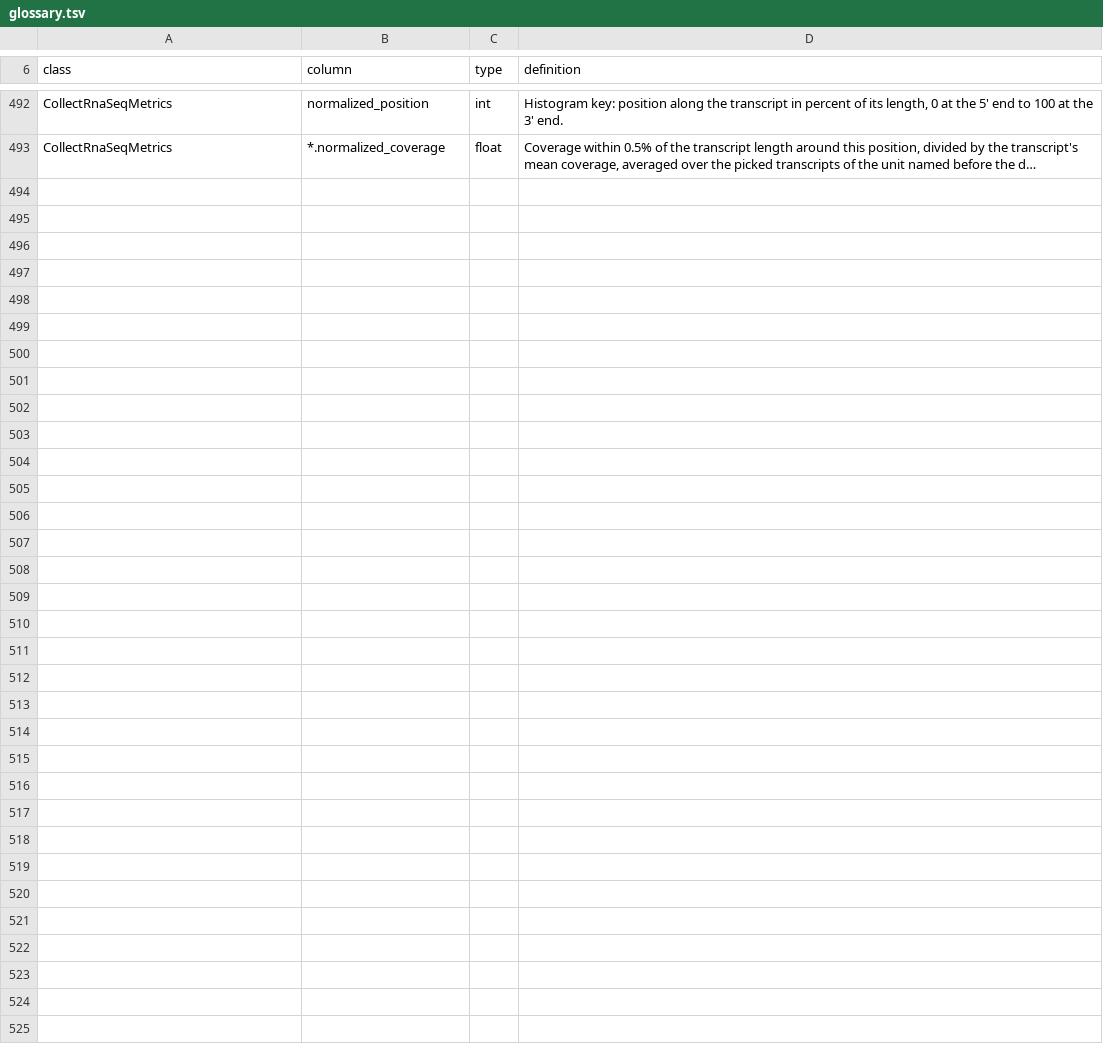
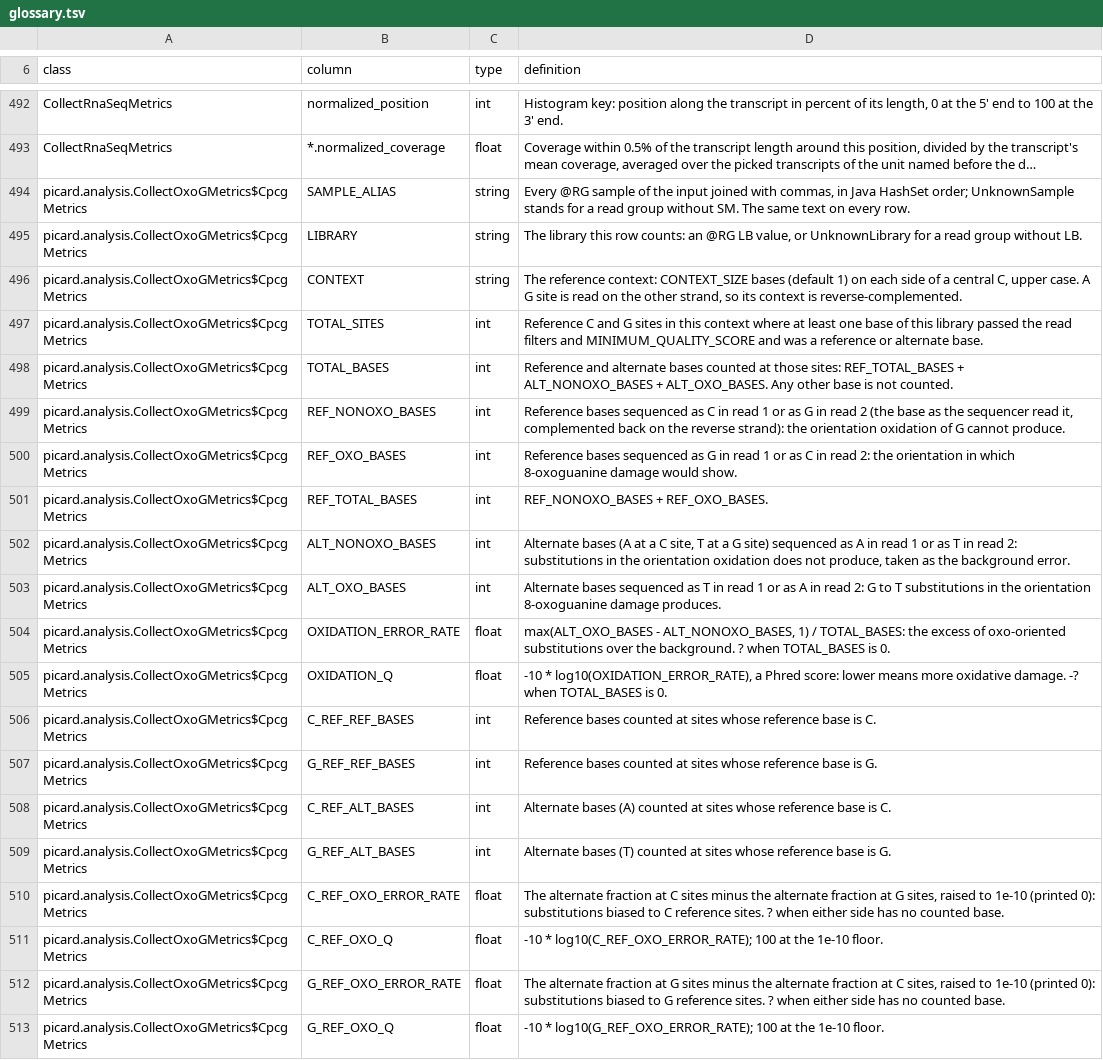
Before and after one commit to nuin/bammetrics, a TSV file: crates/core/glossary.tsv, drawn as a sheet; only a part is shown, gaps mark what is left out; long unchanged cells end in …; the diff names each change by its address in the sheet, - before the commit and + after, or states it on an @@ line.

Commit message:
CollectOxoGMetrics: stub, glossary, oxog.bam fixture, grammar case, golden records
tests/data/make_oxog.py writes oxog.bam: 60 pairs on chr1 of ref_100k.fa,
two libraries, G>T damage in read 1 and C>A in read 2. The glossary test
runs the tool on it (insert_size.bam has no @RG). Golden: 7 fixture forms,
2 t1 forms, and the tools listing gains the oxo-g row.

```diff
--- a/crates/core/glossary.tsv
+++ b/crates/core/glossary.tsv
+row 494: picard.analysis.CollectOxoGMetrics$CpcgMetrics | SAMPLE_ALIAS | string | Every @RG sample of the input joined with commas, in Java HashSet order; UnknownSample stands for a read group without SM. The same text on every row.
+row 495: picard.analysis.CollectOxoGMetrics$CpcgMetrics | LIBRARY | string | The library this row counts: an @RG LB value, or UnknownLibrary for a read group without LB.
+row 496: picard.analysis.CollectOxoGMetrics$CpcgMetrics | CONTEXT | string | The reference context: CONTEXT_SIZE bases (default 1) on each side of a central C, upper case. A G site is read on the other strand, so its context is reverse-complemented.
+row 497: picard.analysis.CollectOxoGMetrics$CpcgMetrics | TOTAL_SITES | int | Reference C and G sites in this context where at least one base of this library passed the read filters and MINIMUM_QUALITY_SCORE and was a reference or alternate base.
+row 498: picard.analysis.CollectOxoGMetrics$CpcgMetrics | TOTAL_BASES | int | Reference and alternate bases counted at those sites: REF_TOTAL_BASES + ALT_NONOXO_BASES + ALT_OXO_BASES. Any other base is not counted.
+row 499: picard.analysis.CollectOxoGMetrics$CpcgMetrics | REF_NONOXO_BASES | int | Reference bases sequenced as C in read 1 or as G in read 2 (the base as the sequencer read it, complemented back on the reverse strand): the orientation oxidation of G cannot produce.
+row 500: picard.analysis.CollectOxoGMetrics$CpcgMetrics | REF_OXO_BASES | int | Reference bases sequenced as G in read 1 or as C in read 2: the orientation in which 8-oxoguanine damage would show.
+row 501: picard.analysis.CollectOxoGMetrics$CpcgMetrics | REF_TOTAL_BASES | int | REF_NONOXO_BASES + REF_OXO_BASES.
+row 502: picard.analysis.CollectOxoGMetrics$CpcgMetrics | ALT_NONOXO_BASES | int | Alternate bases (A at a C site, T at a G site) sequenced as A in read 1 or as T in read 2: substitutions in the orientation oxidation does not produce, taken as the background error.
+row 503: picard.analysis.CollectOxoGMetrics$CpcgMetrics | ALT_OXO_BASES | int | Alternate bases sequenced as T in read 1 or as A in read 2: G to T substitutions in the orientation 8-oxoguanine damage produces.
+row 504: picard.analysis.CollectOxoGMetrics$CpcgMetrics | OXIDATION_ERROR_RATE | float | max(ALT_OXO_BASES - ALT_NONOXO_BASES, 1) / TOTAL_BASES: the excess of oxo-oriented substitutions over the background. ? when TOTAL_BASES is 0.
+row 505: picard.analysis.CollectOxoGMetrics$CpcgMetrics | OXIDATION_Q | float | -10 * log10(OXIDATION_ERROR_RATE), a Phred score: lower means more oxidative damage. -? when TOTAL_BASES is 0.
+row 506: picard.analysis.CollectOxoGMetrics$CpcgMetrics | C_REF_REF_BASES | int | Reference bases counted at sites whose reference base is C.
+row 507: picard.analysis.CollectOxoGMetrics$CpcgMetrics | G_REF_REF_BASES | int | Reference bases counted at sites whose reference base is G.
+row 508: picard.analysis.CollectOxoGMetrics$CpcgMetrics | C_REF_ALT_BASES | int | Alternate bases (A) counted at sites whose reference base is C.
+row 509: picard.analysis.CollectOxoGMetrics$CpcgMetrics | G_REF_ALT_BASES | int | Alternate bases (T) counted at sites whose reference base is G.
+row 510: picard.analysis.CollectOxoGMetrics$CpcgMetrics | C_REF_OXO_ERROR_RATE | float | The alternate fraction at C sites minus the alternate fraction at G sites, raised to 1e-10 (printed 0): substitutions biased to C reference sites. ? when either side has no counted base.
+row 511: picard.analysis.CollectOxoGMetrics$CpcgMetrics | C_REF_OXO_Q | float | -10 * log10(C_REF_OXO_ERROR_RATE); 100 at the 1e-10 floor.
+row 512: picard.analysis.CollectOxoGMetrics$CpcgMetrics | G_REF_OXO_ERROR_RATE | float | The alternate fraction at G sites minus the alternate fraction at C sites, raised to 1e-10 (printed 0): substitutions biased to G reference sites. ? when either side has no counted base.
+row 513: picard.analysis.CollectOxoGMetrics$CpcgMetrics | G_REF_OXO_Q | float | -10 * log10(G_REF_OXO_ERROR_RATE); 100 at the 1e-10 floor.
```
Also changed, not shown: 16 other files.
